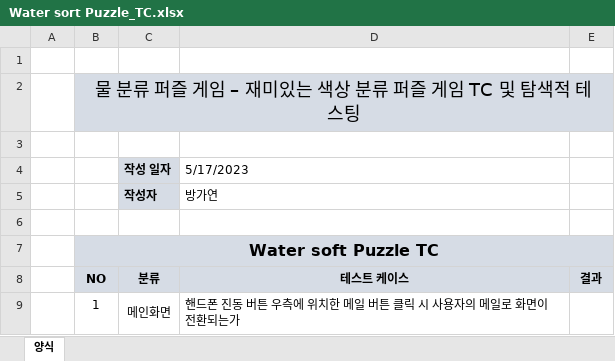
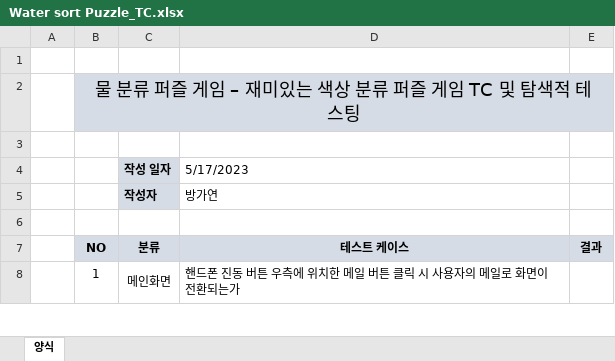
Before and after one commit to doraji1247/BGY_PORTFOLIO, an Excel workbook: Water sort Puzzle_TC.xlsx, sheet 양식, drawn as a sheet; only a part is shown; values as stored, in another font and other column widths than the file's, no borders; the diff names each change by its address in the sheet, - before the commit and + after, or states it on an @@ line.

```diff
--- a/Water sort Puzzle_TC.xlsx (sheet 양식)
+++ b/Water sort Puzzle_TC.xlsx (sheet 양식)
-row 7:  | Water soft Puzzle TC
```
Also changed, not shown: The Battle Cats_TC.xlsx, 2 other files.
